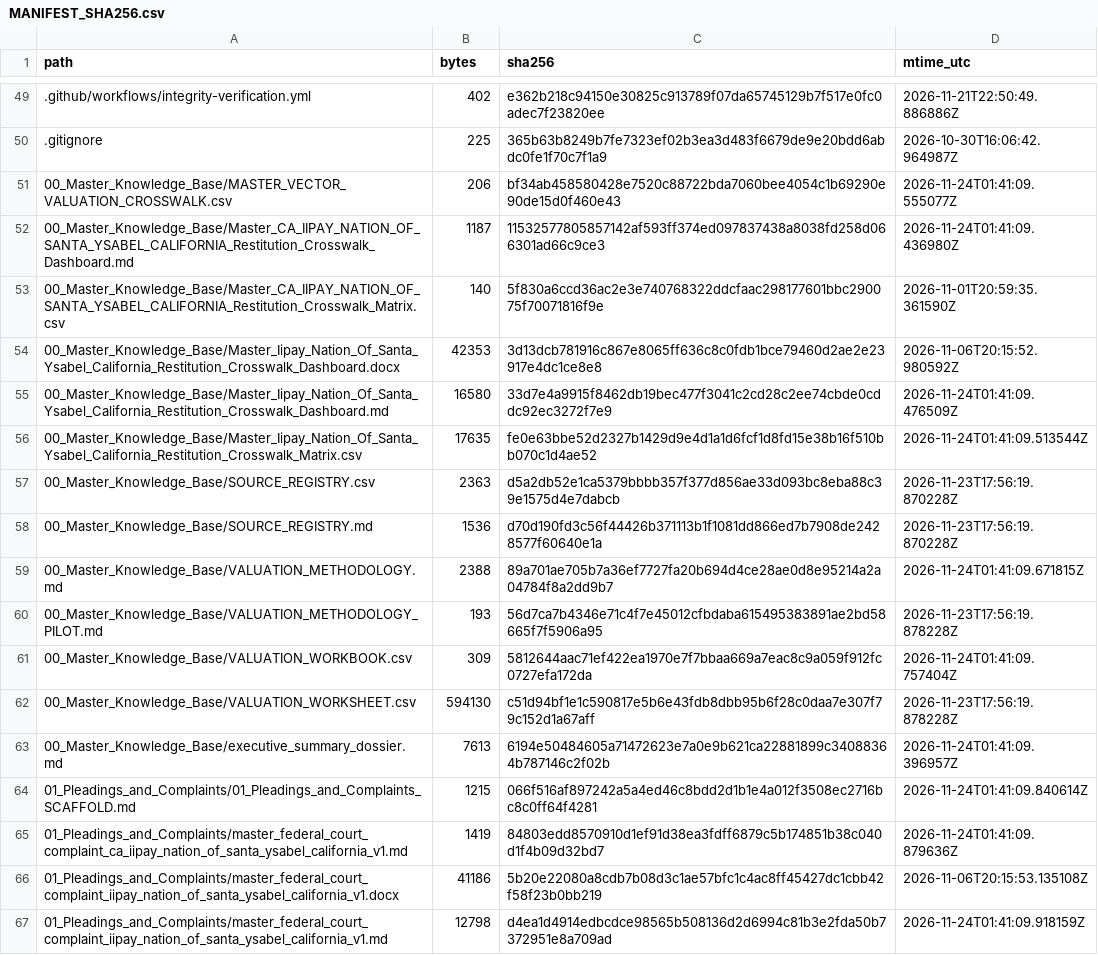
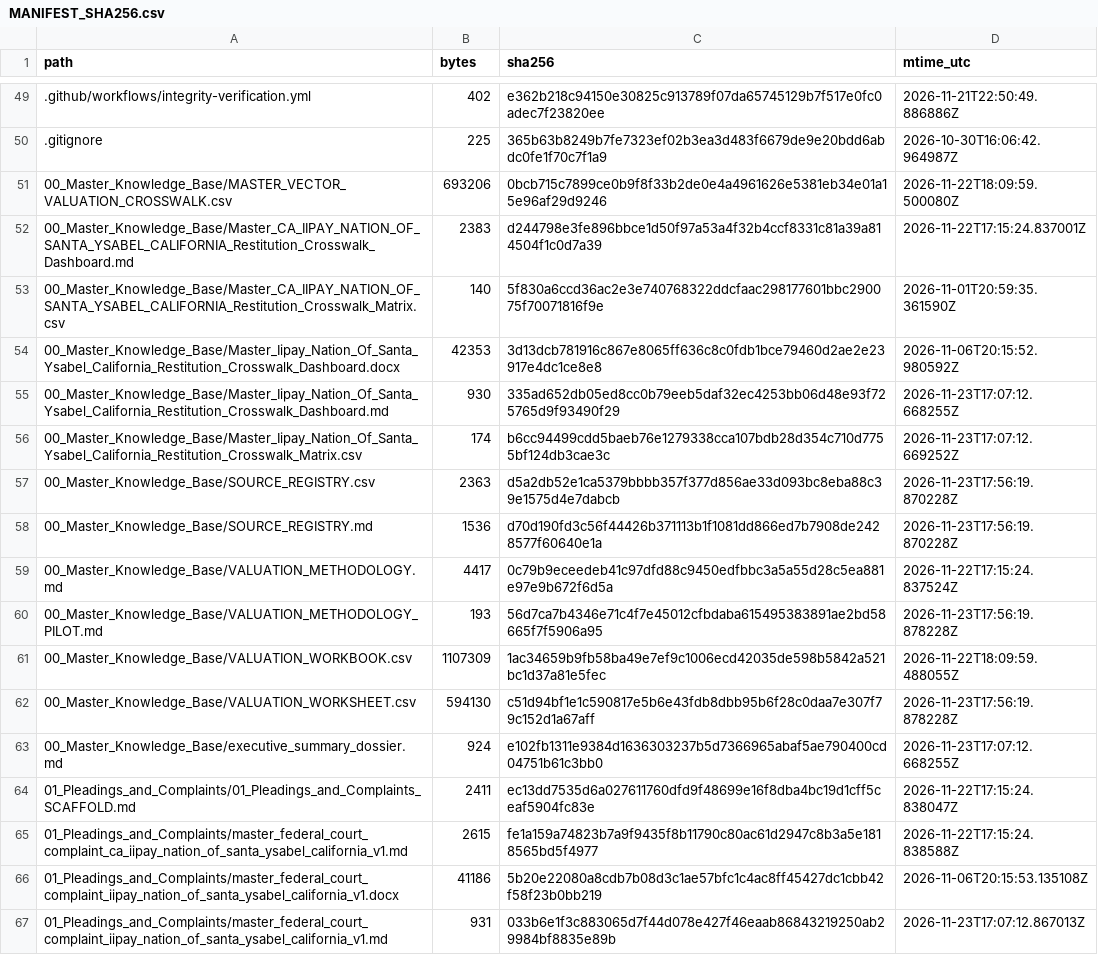
Before and after one commit to GlobalRestitutionAlliance/turtle-island-us-ca-iipay-nation-of-santa-ysabel-california-master-litigation, a CSV file: 99_Archives_and_Manifests/MANIFEST_SHA256.csv, drawn as a sheet; only a part is shown, gaps mark what is left out; the diff covers the shown part only.

```diff
--- a/99_Archives_and_Manifests/MANIFEST_SHA256.csv
+++ b/99_Archives_and_Manifests/MANIFEST_SHA256.csv
@@ -50,18 +50,18 @@ path,bytes,sha256,mtime_utc
 .gitignore,225,365b63b8249b7fe7323ef02b3ea3d483f6679de9e20bdd6abdc0fe1f70c7f1a9,2026-10-30T16:06:42.964987Z
-00_Master_Knowledge_Base/MASTER_VECTOR_VALUATION_CROSSWALK.csv,206,bf34ab458580428e7520c88722bda7060bee4054c1b69290e90de15d0f460e43,2026-11-24T01:41:09.555077Z
-00_Master_Knowledge_Base/Master_CA_IIPAY_NATION_OF_SANTA_YSABEL_CALIFORNIA_Restitution_Crosswalk_Dashboard.md,1187,11532577805857142af593ff374ed097837438a8038fd258d066301ad66c9ce3,2026-11-24T01:41:09.436980Z
+00_Master_Knowledge_Base/MASTER_VECTOR_VALUATION_CROSSWALK.csv,693206,0bcb715c7899ce0b9f8f33b2de0e4a4961626e5381eb34e01a15e96af29d9246,2026-11-22T18:09:59.500080Z
+00_Master_Knowledge_Base/Master_CA_IIPAY_NATION_OF_SANTA_YSABEL_CALIFORNIA_Restitution_Crosswalk_Dashboard.md,2383,d244798e3fe896bbce1d50f97a53a4f32b4ccf8331c81a39a814504f1c0d7a39,2026-11-22T17:15:24.837001Z
 00_Master_Knowledge_Base/Master_CA_IIPAY_NATION_OF_SANTA_YSABEL_CALIFORNIA_Restitution_Crosswalk_Matrix.csv,140,5f830a6ccd36ac2e3e740768322ddcfaac298177601bbc290075f70071816f9e,2026-11-01T20:59:35.361590Z
 00_Master_Knowledge_Base/Master_Iipay_Nation_Of_Santa_Ysabel_California_Restitution_Crosswalk_Dashboard.docx,42353,3d13dcb781916c867e8065ff636c8c0fdb1bce79460d2ae2e23917e4dc1ce8e8,2026-11-06T20:15:52.980592Z
-00_Master_Knowledge_Base/Master_Iipay_Nation_Of_Santa_Ysabel_California_Restitution_Crosswalk_Dashboard.md,16580,33d7e4a9915f8462db19bec477f3041c2cd28c2ee74cbde0cddc92ec3272f7e9,2026-11-24T01:41:09.476509Z
-00_Master_Knowledge_Base/Master_Iipay_Nation_Of_Santa_Ysabel_California_Restitution_Crosswalk_Matrix.csv,17635,fe0e63bbe52d2327b1429d9e4d1a1d6fcf1d8fd15e38b16f510bb070c1d4ae52,2026-11-24T01:41:09.513544Z
+00_Master_Knowledge_Base/Master_Iipay_Nation_Of_Santa_Ysabel_California_Restitution_Crosswalk_Dashboard.md,930,335ad652db05ed8cc0b79eeb5daf32ec4253bb06d48e93f725765d9f93490f29,2026-11-23T17:07:12.668255Z
+00_Master_Knowledge_Base/Master_Iipay_Nation_Of_Santa_Ysabel_California_Restitution_Crosswalk_Matrix.csv,174,b6cc94499cdd5baeb76e1279338cca107bdb28d354c710d7755bf124db3cae3c,2026-11-23T17:07:12.669252Z
 00_Master_Knowledge_Base/SOURCE_REGISTRY.csv,2363,d5a2db52e1ca5379bbbb357f377d856ae33d093bc8eba88c39e1575d4e7dabcb,2026-11-23T17:56:19.870228Z
 00_Master_Knowledge_Base/SOURCE_REGISTRY.md,1536,d70d190fd3c56f44426b371113b1f1081dd866ed7b7908de2428577f60640e1a,2026-11-23T17:56:19.870228Z
-00_Master_Knowledge_Base/VALUATION_METHODOLOGY.md,2388,89a701ae705b7a36ef7727fa20b694d4ce28ae0d8e95214a2a04784f8a2dd9b7,2026-11-24T01:41:09.671815Z
+00_Master_Knowledge_Base/VALUATION_METHODOLOGY.md,4417,0c79b9eceedeb41c97dfd88c9450edfbbc3a5a55d28c5ea881e97e9b672f6d5a,2026-11-22T17:15:24.837524Z
 00_Master_Knowledge_Base/VALUATION_METHODOLOGY_PILOT.md,193,56d7ca7b4346e71c4f7e45012cfbdaba615495383891ae2bd58665f7f5906a95,2026-11-23T17:56:19.878228Z
-00_Master_Knowledge_Base/VALUATION_WORKBOOK.csv,309,5812644aac71ef422ea1970e7f7bbaa669a7eac8c9a059f912fc0727efa172da,2026-11-24T01:41:09.757404Z
+00_Master_Knowledge_Base/VALUATION_WORKBOOK.csv,1107309,1ac34659b9fb58ba49e7ef9c1006ecd42035de598b5842a521bc1d37a81e5fec,2026-11-22T18:09:59.488055Z
 00_Master_Knowledge_Base/VALUATION_WORKSHEET.csv,594130,c51d94bf1e1c590817e5b6e43fdb8dbb95b6f28c0daa7e307f79c152d1a67aff,2026-11-23T17:56:19.878228Z
-00_Master_Knowledge_Base/executive_summary_dossier.md,7613,6194e50484605a71472623e7a0e9b621ca22881899c34088364b787146c2f02b,2026-11-24T01:41:09.396957Z
-01_Pleadings_and_Complaints/01_Pleadings_and_Complaints_SCAFFOLD.md,1215,066f516af897242a5a4ed46c8bdd2d1b1e4a012f3508ec2716bc8c0ff64f4281,2026-11-24T01:41:09.840614Z
-01_Pleadings_and_Complaints/master_federal_court_complaint_ca_iipay_nation_of_santa_ysabel_california_v1.md,1419,84803edd8570910d1ef91d38ea3fdff6879c5b174851b38c040d1f4b09d32bd7,2026-11-24T01:41:09.879636Z
+00_Master_Knowledge_Base/executive_summary_dossier.md,924,e102fb1311e9384d1636303237b5d7366965abaf5ae790400cd04751b61c3bb0,2026-11-23T17:07:12.668255Z
+01_Pleadings_and_Complaints/01_Pleadings_and_Complaints_SCAFFOLD.md,2411,ec13dd7535d6a027611760dfd9f48699e16f8dba4bc19d1cff5ceaf5904fc83e,2026-11-22T17:15:24.838047Z
+01_Pleadings_and_Complaints/master_federal_court_complaint_ca_iipay_nation_of_santa_ysabel_california_v1.md,2615,fe1a159a74823b7a9f9435f8b11790c80ac61d2947c8b3a5e1818565bd5f4977,2026-11-22T17:15:24.838588Z
 01_Pleadings_and_Complaints/master_federal_court_complaint_iipay_nation_of_santa_ysabel_california_v1.docx,41186,5b20e22080a8cdb7b08d3c1ae57bfc1c4ac8ff45427dc1cbb42f58f23b0bb219,2026-11-06T20:15:53.135108Z
-01_Pleadings_and_Complaints/master_federal_court_complaint_iipay_nation_of_santa_ysabel_california_v1.md,12798,d4ea1d4914edbcdce98565b508136d2d6994c81b3e2fda50b7372951e8a709ad,2026-11-24T01:41:09.918159Z
+01_Pleadings_and_Complaints/master_federal_court_complaint_iipay_nation_of_santa_ysabel_california_v1.md,931,033b6e1f3c883065d7f44d078e427f46eaab86843219250ab29984bf8835e89b,2026-11-23T17:07:12.867013Z
```
Also changed, not shown: 80 edited cells elsewhere in this file, 37 other files.
